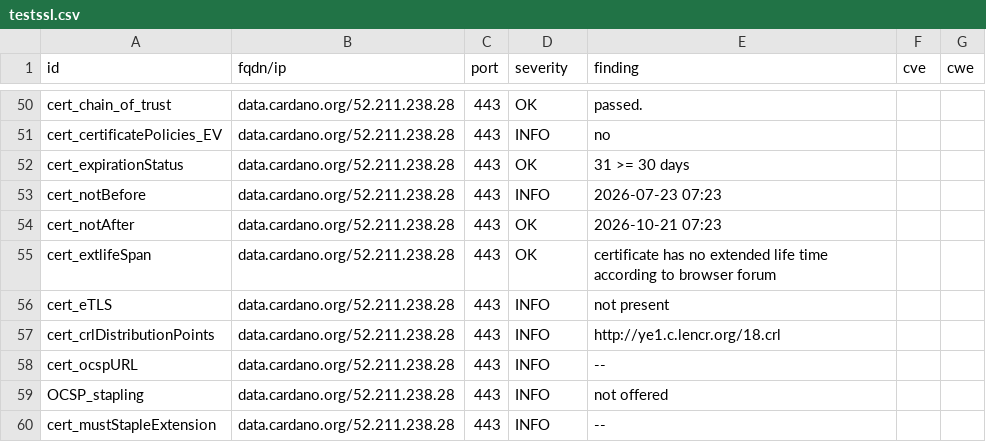
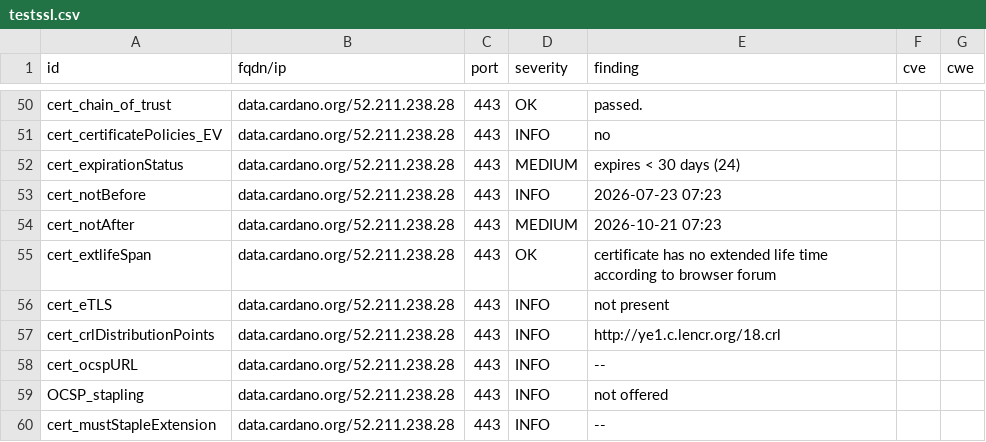
Before and after one commit to gufmar/dashlord, a CSV file: results/aHR0cHM6Ly9kYXRhLmNhcmRhbm8ub3Jn/testssl.csv, drawn as a sheet; only a part is shown, gaps mark what is left out.

```diff
--- a/results/aHR0cHM6Ly9kYXRhLmNhcmRhbm8ub3Jn/testssl.csv
+++ b/results/aHR0cHM6Ly9kYXRhLmNhcmRhbm8ub3Jn/testssl.csv
@@ -51,5 +51,5 @@
 "cert_certificatePolicies_EV","data.cardano.org/52.211.238.28","443","INFO","no","",""
-"cert_expirationStatus","data.cardano.org/52.211.238.28","443","OK","31 >= 30 days","",""
+"cert_expirationStatus","data.cardano.org/52.211.238.28","443","MEDIUM","expires < 30 days (24)","",""
 "cert_notBefore","data.cardano.org/52.211.238.28","443","INFO","2026-07-23 07:23","",""
-"cert_notAfter","data.cardano.org/52.211.238.28","443","OK","2026-10-21 07:23","",""
+"cert_notAfter","data.cardano.org/52.211.238.28","443","MEDIUM","2026-10-21 07:23","",""
 "cert_extlifeSpan","data.cardano.org/52.211.238.28","443","OK","certificate has no extended life time according to browser forum","",""
```
Also changed, not shown: 9 other files.
